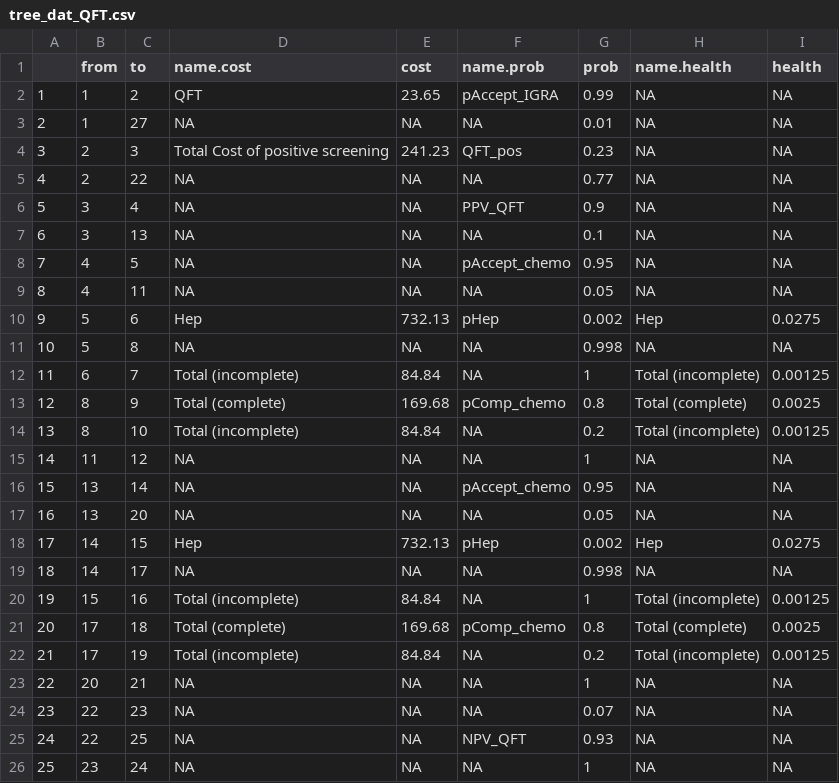
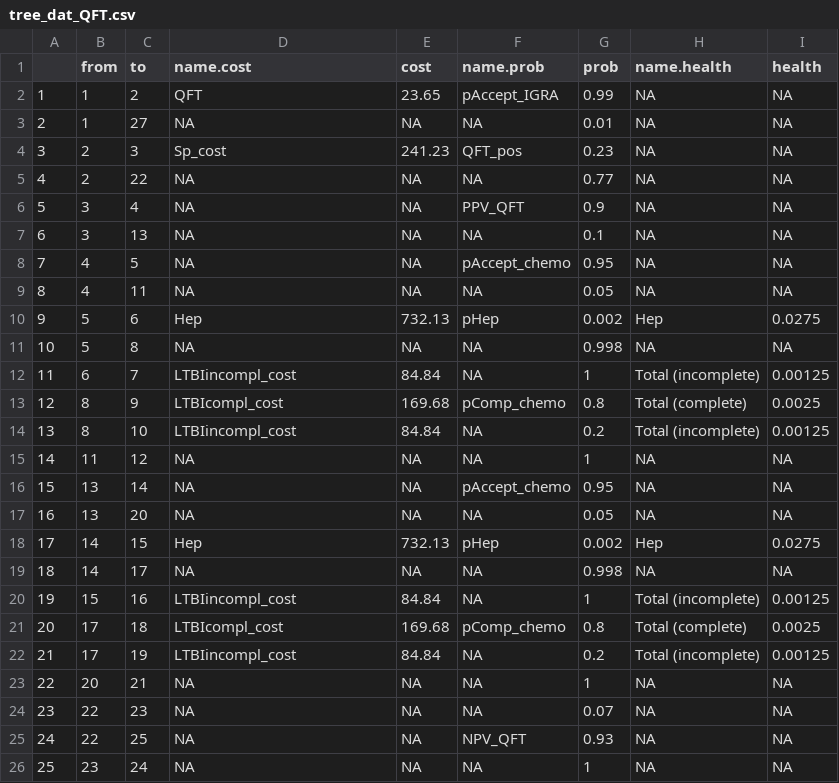
Before and after one commit to n8thangreen/LTBIdiagTST, a CSV file: data/tree_dat_QFT.csv, drawn as a sheet; only a part is shown.

```diff
--- a/data/tree_dat_QFT.csv
+++ b/data/tree_dat_QFT.csv
@@ -3,3 +3,3 @@
 "2",1,27,NA,NA,NA,0.01,NA,NA
-"3",2,3,"Total Cost of positive screening",241.23,"QFT_pos",0.23,NA,NA
+"3",2,3,"Sp_cost",241.23,"QFT_pos",0.23,NA,NA
 "4",2,22,NA,NA,NA,0.77,NA,NA
@@ -11,5 +11,5 @@
 "10",5,8,NA,NA,NA,0.998,NA,NA
-"11",6,7,"Total (incomplete)",84.84,NA,1,"Total (incomplete)",0.00125
-"12",8,9,"Total (complete)",169.68,"pComp_chemo",0.8,"Total (complete)",0.0025
-"13",8,10,"Total (incomplete)",84.84,NA,0.2,"Total (incomplete)",0.00125
+"11",6,7,"LTBIincompl_cost",84.84,NA,1,"Total (incomplete)",0.00125
+"12",8,9,"LTBIcompl_cost",169.68,"pComp_chemo",0.8,"Total (complete)",0.0025
+"13",8,10,"LTBIincompl_cost",84.84,NA,0.2,"Total (incomplete)",0.00125
 "14",11,12,NA,NA,NA,1,NA,NA
@@ -19,5 +19,5 @@
 "18",14,17,NA,NA,NA,0.998,NA,NA
-"19",15,16,"Total (incomplete)",84.84,NA,1,"Total (incomplete)",0.00125
-"20",17,18,"Total (complete)",169.68,"pComp_chemo",0.8,"Total (complete)",0.0025
-"21",17,19,"Total (incomplete)",84.84,NA,0.2,"Total (incomplete)",0.00125
+"19",15,16,"LTBIincompl_cost",84.84,NA,1,"Total (incomplete)",0.00125
+"20",17,18,"LTBIcompl_cost",169.68,"pComp_chemo",0.8,"Total (complete)",0.0025
+"21",17,19,"LTBIincompl_cost",84.84,NA,0.2,"Total (incomplete)",0.00125
 "22",20,21,NA,NA,NA,1,NA,NA
```
Also changed, not shown: data/tree_dat_TSPOT.csv, data/tree_dat_TST+QFT.csv, 14 other files.
